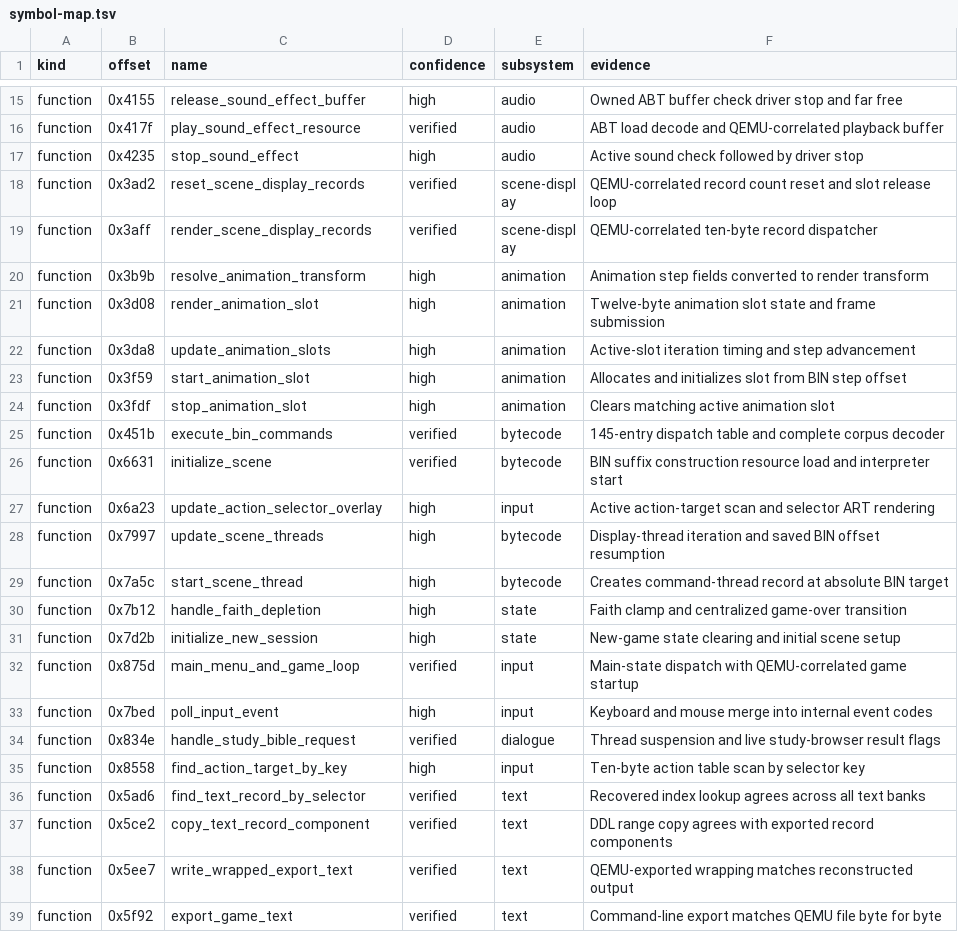
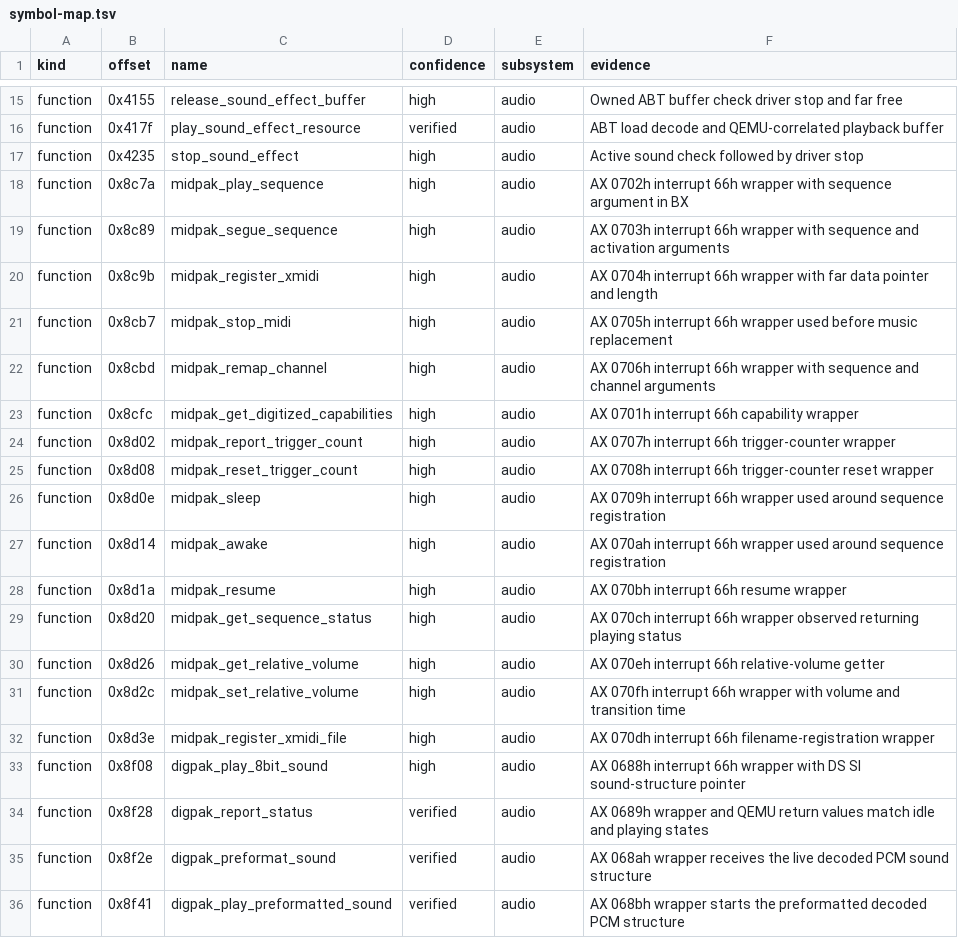
Before and after one commit to peterkelly/captain-bible-re, a TSV file: analysis/symbol-map.tsv, drawn as a sheet; only a part is shown, gaps mark what is left out; the shorter side is filled out with more unchanged rows; the diff covers the shown part only; the diff names each change by its address in the sheet, - before the commit and + after, or states it on an @@ line.

Commit message:
audio: Recover DIGPAK and MIDPAK interfaces
Identify all 34 game-side interrupt 66h sites and assign the exact
DIGPAK and MIDPAK service contracts. Add 32 evidence-backed audio
functions to the checked Rizin catalog so future analysis starts from
stable driver vocabulary.

Extend the QEMU plugin to trace driver calls beside DOS calls and to
capture live entry and return registers. Preserve the visible Cocoa
window and silent host backend while making capability, status, and
playback transitions directly observable.

Decode SOUND.4 as a Miles AIL global timbre library with 128 melodic
and 53 percussion patches. Add a strict reusable inspector and focused
regressions for its directory, OPL records, and file boundaries.

Document the installed drivers, service ABI, runtime captures, timbre
layout, resolved evidence boundary, and complete command history. Keep
PLAN, README, reproduction guidance, and symbol totals synchronized.

```diff
--- a/analysis/symbol-map.tsv
+++ b/analysis/symbol-map.tsv
+row 18: function | 0x8c7a | midpak_play_sequence | high | audio | AX 0702h interrupt 66h wrapper with sequence argument in BX
+row 19: function | 0x8c89 | midpak_segue_sequence | high | audio | AX 0703h interrupt 66h wrapper with sequence and activation arguments
+row 20: function | 0x8c9b | midpak_register_xmidi | high | audio | AX 0704h interrupt 66h wrapper with far data pointer and length
+row 21: function | 0x8cb7 | midpak_stop_midi | high | audio | AX 0705h interrupt 66h wrapper used before music replacement
+row 22: function | 0x8cbd | midpak_remap_channel | high | audio | AX 0706h interrupt 66h wrapper with sequence and channel arguments
+row 23: function | 0x8cfc | midpak_get_digitized_capabilities | high | audio | AX 0701h interrupt 66h capability wrapper
+row 24: function | 0x8d02 | midpak_report_trigger_count | high | audio | AX 0707h interrupt 66h trigger-counter wrapper
+row 25: function | 0x8d08 | midpak_reset_trigger_count | high | audio | AX 0708h interrupt 66h trigger-counter reset wrapper
+row 26: function | 0x8d0e | midpak_sleep | high | audio | AX 0709h interrupt 66h wrapper used around sequence registration
+row 27: function | 0x8d14 | midpak_awake | high | audio | AX 070ah interrupt 66h wrapper used around sequence registration
+row 28: function | 0x8d1a | midpak_resume | high | audio | AX 070bh interrupt 66h resume wrapper
+row 29: function | 0x8d20 | midpak_get_sequence_status | high | audio | AX 070ch interrupt 66h wrapper observed returning playing status
+row 30: function | 0x8d26 | midpak_get_relative_volume | high | audio | AX 070eh interrupt 66h relative-volume getter
+row 31: function | 0x8d2c | midpak_set_relative_volume | high | audio | AX 070fh interrupt 66h wrapper with volume and transition time
+row 32: function | 0x8d3e | midpak_register_xmidi_file | high | audio | AX 070dh interrupt 66h filename-registration wrapper
+row 33: function | 0x8f08 | digpak_play_8bit_sound | high | audio | AX 0688h interrupt 66h wrapper with DS SI sound-structure pointer
+row 34: function | 0x8f28 | digpak_report_status | verified | audio | AX 0689h wrapper and QEMU return values match idle and playing states
+row 35: function | 0x8f2e | digpak_preformat_sound | verified | audio | AX 068ah wrapper receives the live decoded PCM sound structure
+row 36: function | 0x8f41 | digpak_play_preformatted_sound | verified | audio | AX 068bh wrapper starts the preformatted decoded PCM structure
```
Also changed, not shown: 13 added rows elsewhere in this file, 17 other files.
